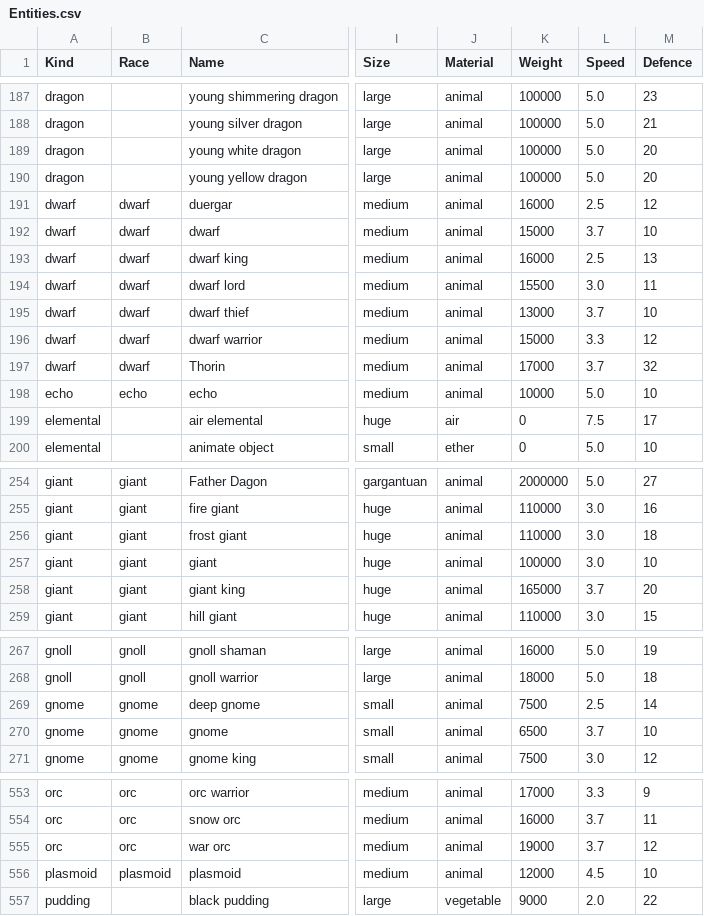
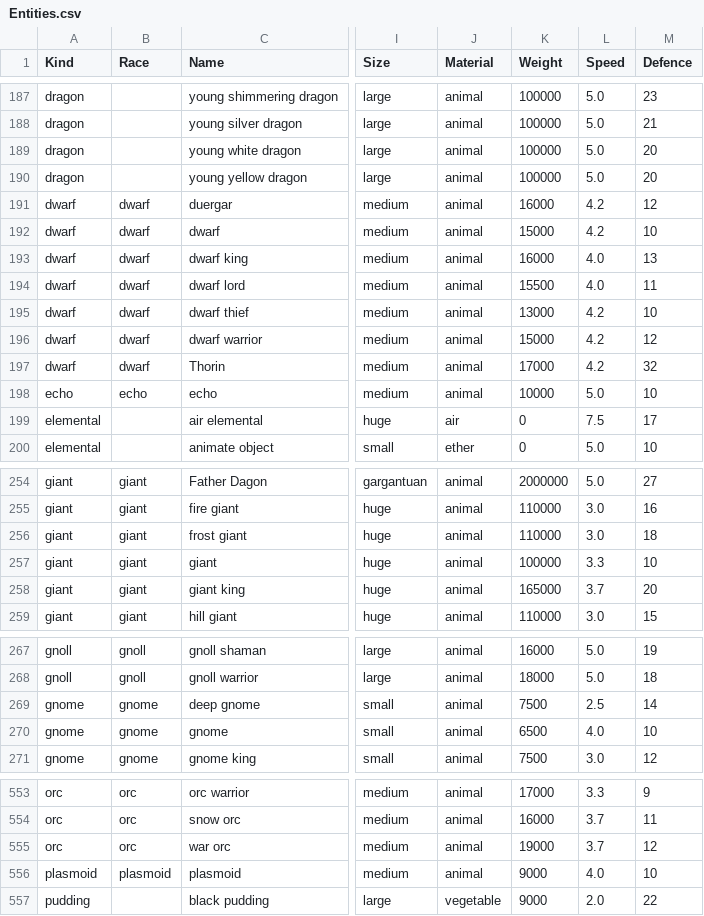
Before and after one commit to callanh/pathos-official, a CSV file: Assets/Entities.csv, drawn as a sheet; only a part is shown, gaps mark what is left out; the diff names each change by its address in the sheet, - before the commit and + after, or states it on an @@ line.

```diff
--- a/Assets/Entities.csv
+++ b/Assets/Entities.csv
-L191 (Speed): 2.5
+L191 (Speed): 4.2
-L192 (Speed): 3.7
+L192 (Speed): 4.2
-L193 (Speed): 2.5
+L193 (Speed): 4.0
-L194 (Speed): 3.0
+L194 (Speed): 4.0
-L195 (Speed): 3.7
+L195 (Speed): 4.2
-L196 (Speed): 3.3
+L196 (Speed): 4.2
-L197 (Speed): 3.7
+L197 (Speed): 4.2
-L257 (Speed): 3.0
+L257 (Speed): 3.3
-L270 (Speed): 3.7
+L270 (Speed): 4.0
-K556 (Weight): 12000
+K556 (Weight): 9000
-L556 (Speed): 4.5
+L556 (Speed): 4.0
```
Also changed, not shown: 18 other files.
